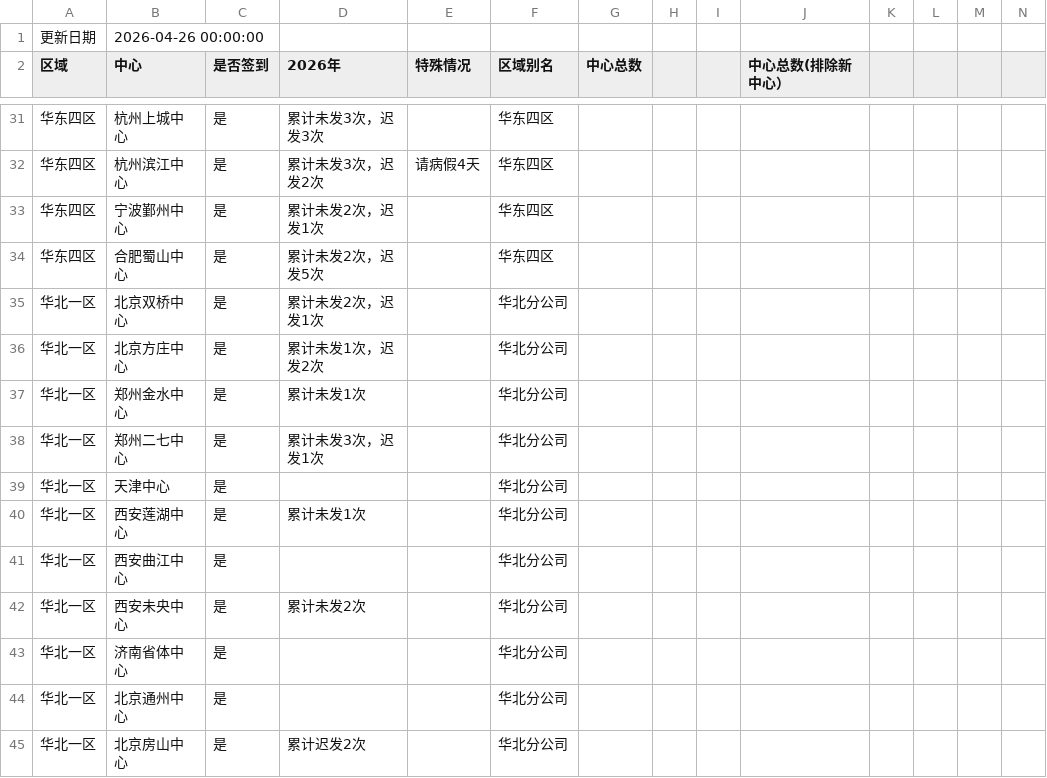
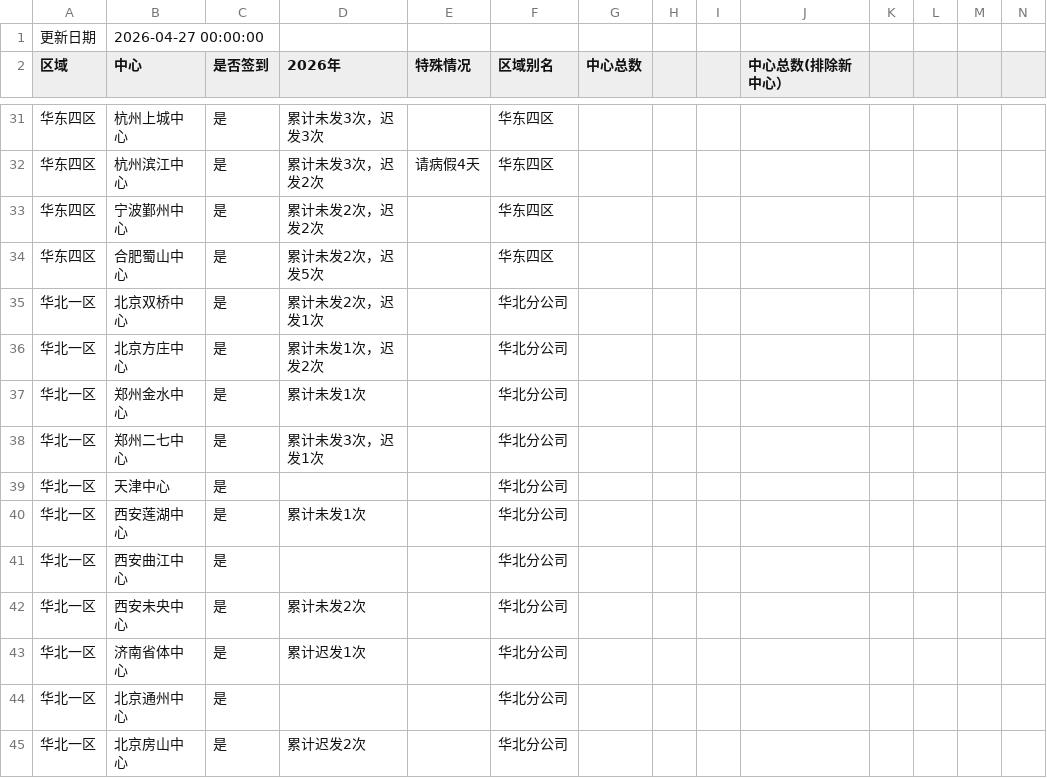
Before and after one commit to linxz-coder/excel-codex-auto, a CSV file: csv_backups/2026-04-27_2026年日报.csv, drawn as a sheet; only a part is shown, gaps mark what is left out.

```diff
--- a/csv_backups/2026-04-27_2026年日报.csv
+++ b/csv_backups/2026-04-27_2026年日报.csv
@@ -1,2 +1,2 @@
-更新日期,2026-04-26 00:00:00,,,,,,,,,,,,,
+更新日期,2026-04-27 00:00:00,,,,,,,,,,,,,
 区域,中心,是否签到,2026年,特殊情况,区域别名,中心总数,,,中心总数(排除新中心）,,,,,
@@ -32,3 +32,3 @@
 华东四区,杭州滨江中心,是,累计未发3次，迟发2次,请病假4天,华东四区,,,,,,,,,
-华东四区,宁波鄞州中心,是,累计未发2次，迟发1次,,华东四区,,,,,,,,,
+华东四区,宁波鄞州中心,是,累计未发2次，迟发2次,,华东四区,,,,,,,,,
 华东四区,合肥蜀山中心,是,累计未发2次，迟发5次,,华东四区,,,,,,,,,
@@ -42,3 +42,3 @@
 华北一区,西安未央中心,是,累计未发2次,,华北分公司,,,,,,,,,
-华北一区,济南省体中心,是,,,华北分公司,,,,,,,,,
+华北一区,济南省体中心,是,累计迟发1次,,华北分公司,,,,,,,,,
 华北一区,北京通州中心,是,,,华北分公司,,,,,,,,,
```
